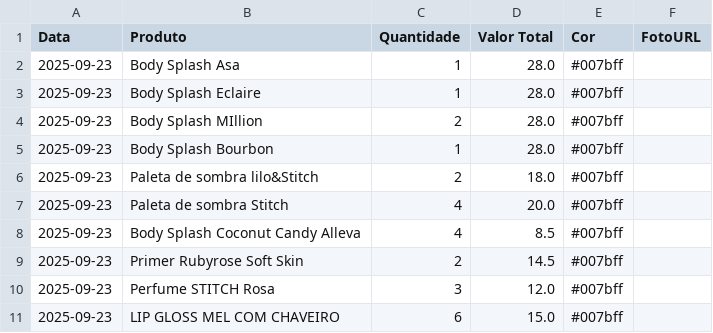
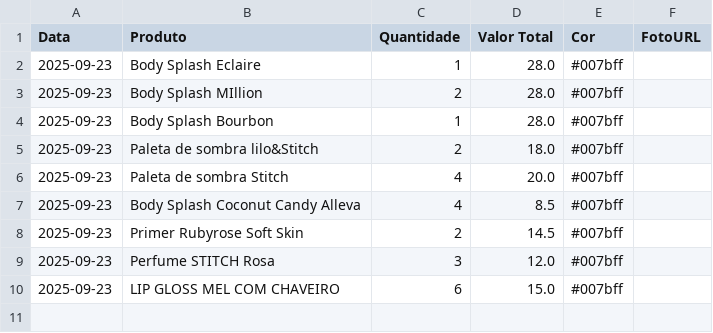
Before and after one commit to ribeiromendes5014-design/fluxo, a CSV file: historico_compras.csv, drawn as a sheet; the diff names each change by its address in the sheet, - before the commit and + after, or states it on an @@ line.

Commit message:
Exclusão da compra ID 1 | 23/09/2025 | Body Splash Asa | R$ 28.00

```diff
--- a/historico_compras.csv
+++ b/historico_compras.csv
-row 2: 2025-09-23 | Body Splash Asa | 1 | 28.0 | #007bff
```
